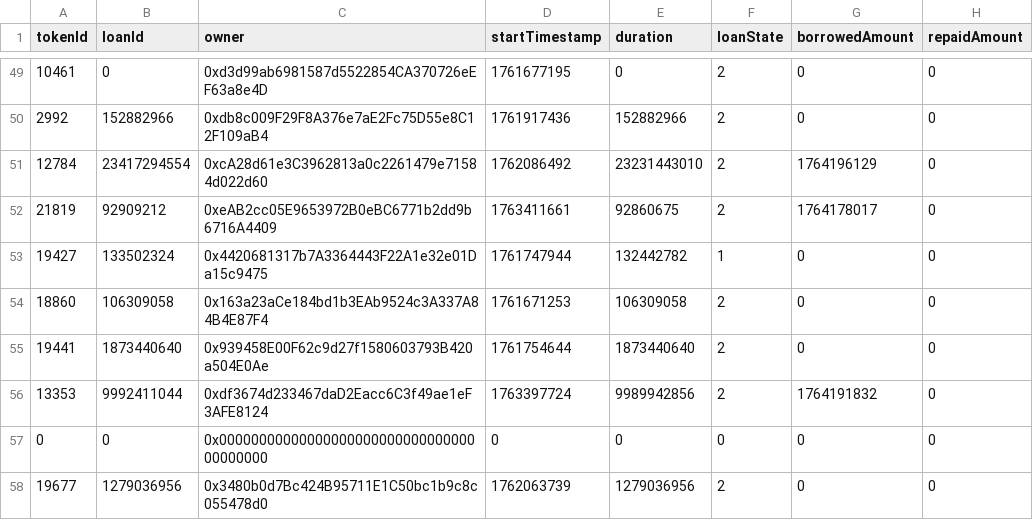
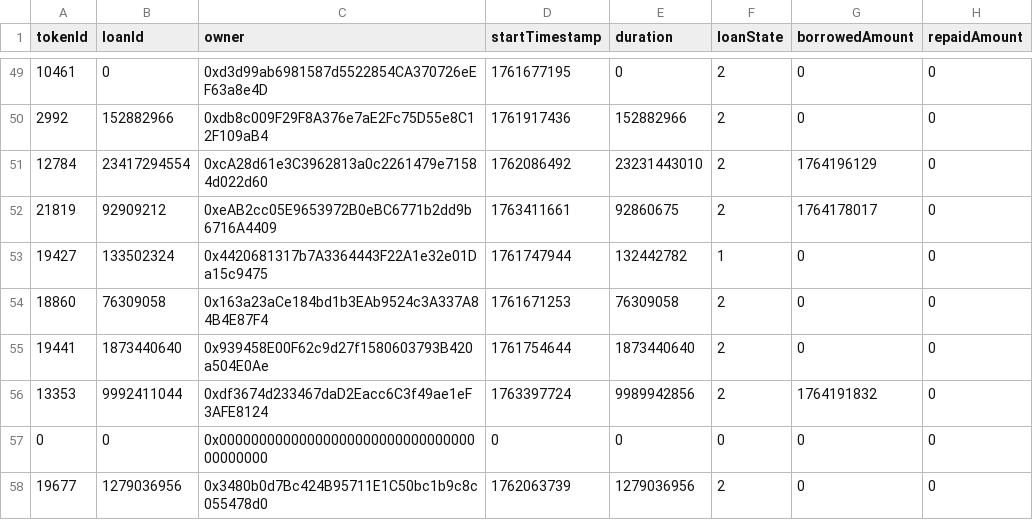
Before and after one commit to vinit-wq/dataFile, a CSV file: loan_details.csv, drawn as a sheet; only a part is shown, gaps mark what is left out; the diff covers the shown part only; the diff names each change by its address in the sheet, - before the commit and + after, or states it on an @@ line.

Commit message:
Update loan_details.csv

```diff
--- a/loan_details.csv
+++ b/loan_details.csv
-B54 (loanId): 106309058
+B54 (loanId): 76309058
-E54 (duration): 106309058
+E54 (duration): 76309058
```
Also changed, not shown: 2 added rows and 2 edited cells elsewhere in this file.
